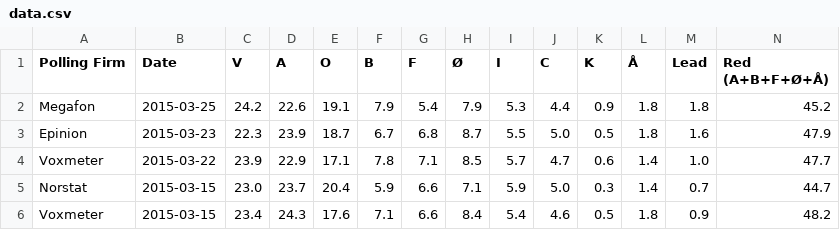
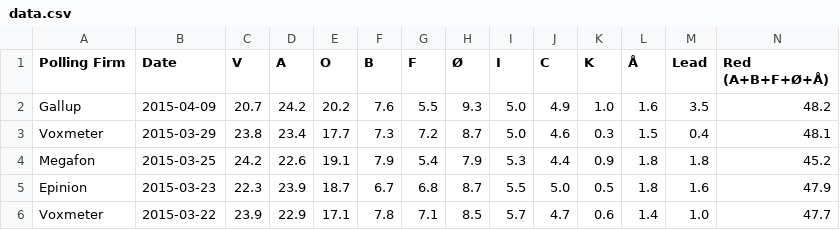
Before and after one commit to ndarville/danish-polls, a CSV file: data.csv, drawn as a sheet; only a part is shown; the shorter side is filled out with more unchanged rows; rows hold the shown columns only; the diff names each change by its address in the sheet, - before the commit and + after, or states it on an @@ line.

```diff
--- a/data.csv
+++ b/data.csv
+row 2: Gallup | 2015-04-09 | 20.7 | 24.2 | 20.2 | 7.6 | 5.5 | 9.3 | 5.0 | 4.9 | 1.0 | 1.6 | 3.5 | 48.2
+row 3: Voxmeter | 2015-03-29 | 23.8 | 23.4 | 17.7 | 7.3 | 7.2 | 8.7 | 5.0 | 4.6 | 0.3 | 1.5 | 0.4 | 48.1
```
Also changed, not shown: all-polls.csv.
